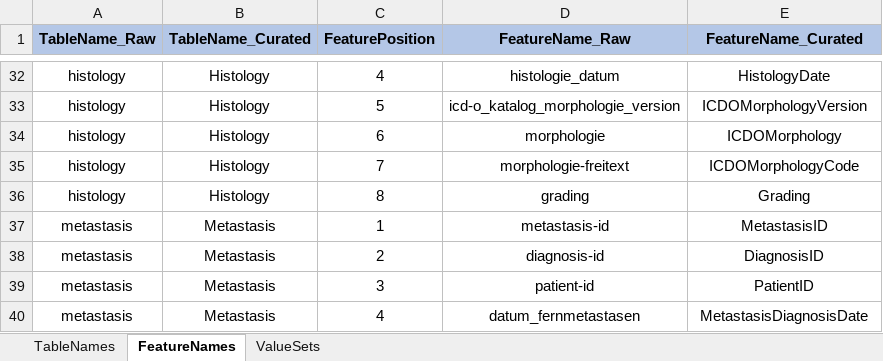
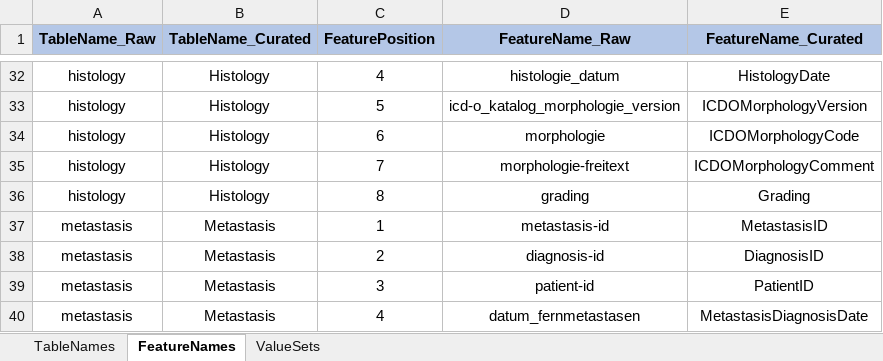
Before and after one commit to BastianReiter/dsCCPhos, an Excel workbook: Development/Data/MetaData/MetaDataCCP.xlsx, sheet FeatureNames, drawn as a sheet; only a part is shown, gaps mark what is left out; values as stored, in another font and other column widths than the file's, no borders; the diff names each change by its address in the sheet, - before the commit and + after, or states it on an @@ line.

```diff
--- a/Development/Data/MetaData/MetaDataCCP.xlsx (sheet FeatureNames)
+++ b/Development/Data/MetaData/MetaDataCCP.xlsx (sheet FeatureNames)
-E34 (FeatureName_Curated): ICDOMorphology
+E34 (FeatureName_Curated): ICDOMorphologyCode
-E35 (FeatureName_Curated): ICDOMorphologyCode
+E35 (FeatureName_Curated): ICDOMorphologyComment
```
Also changed, not shown: 30 other files.
